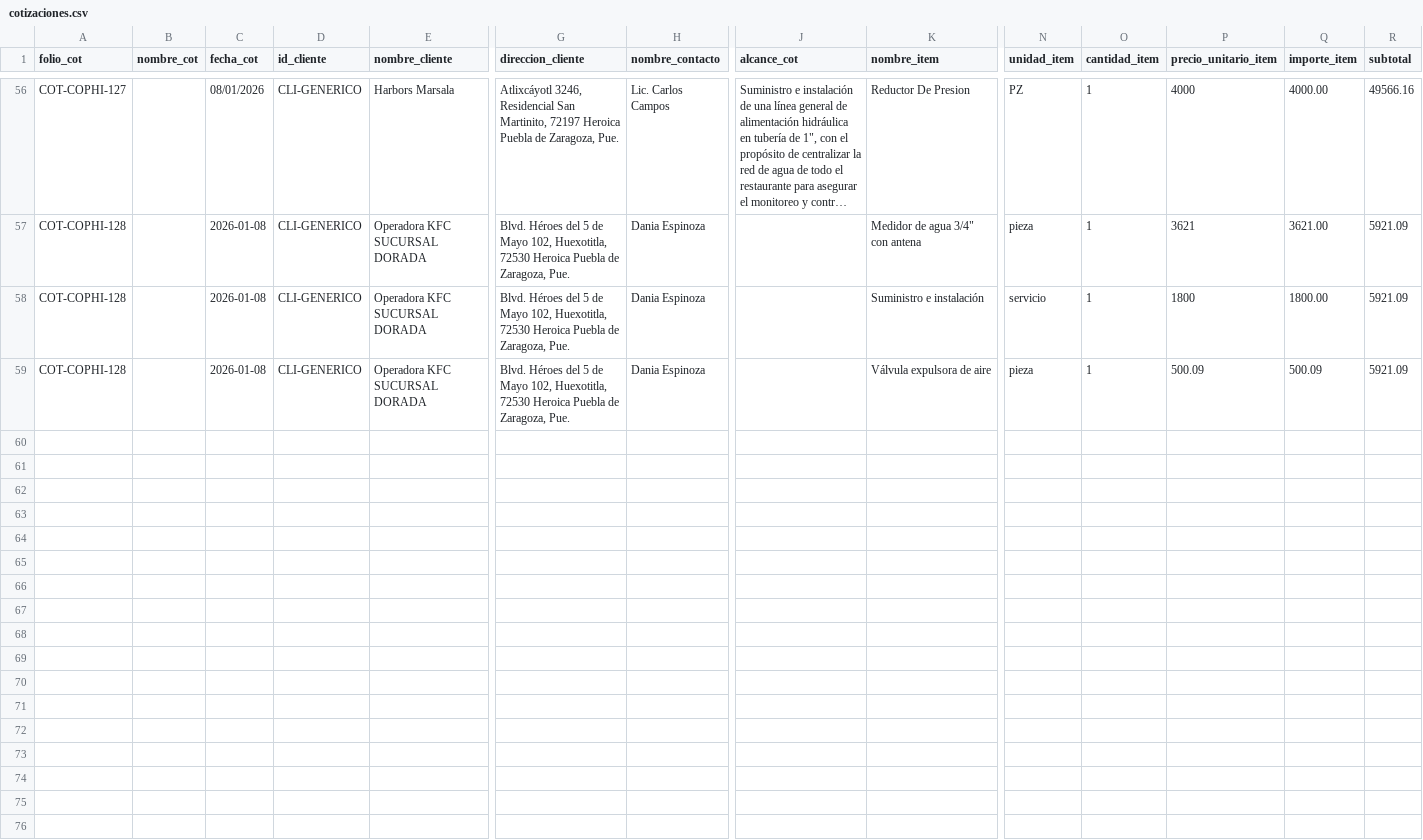
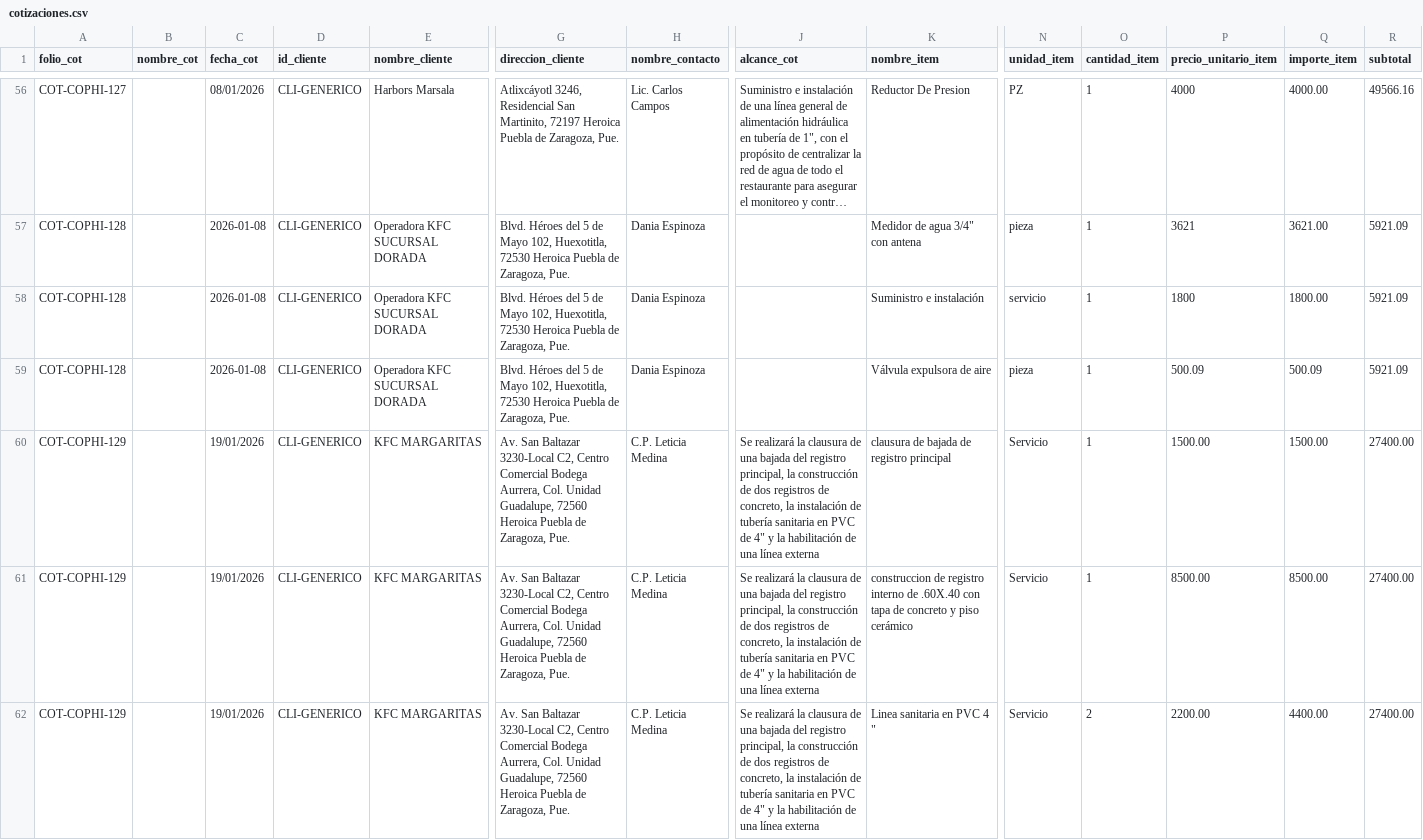
Before and after one commit to iyari02medina/Plantillas, a CSV file: Cotizacion/cotizaciones.csv, drawn as a sheet; only a part is shown, gaps mark what is left out; long unchanged cells end in …; rows hold the shown columns only; the diff covers the shown part only; the diff names each change by its address in the sheet, - before the commit and + after, or states it on an @@ line.

```diff
--- a/Cotizacion/cotizaciones.csv
+++ b/Cotizacion/cotizaciones.csv
+row 60: COT-COPHI-129 |  | 19/01/2026 | CLI-GENERICO | KFC MARGARITAS | Av. San Baltazar 3230-Local C2, Centro Comercial Bodega Aurrera, Col. Unidad Guadalupe, 72560 Heroica Puebla de Zaragoza, Pue. | C.P. Leticia Medina | Se realizará la clausura de una bajada del registro principal, la construcción de dos registros de concreto, la instalación de tubería sanitaria en PVC de 4" y la habilitación de una línea externa | clausura de bajada de registro principal | Servicio | 1 | 1500.00 | 1500.00 | 27400.00
+row 61: COT-COPHI-129 |  | 19/01/2026 | CLI-GENERICO | KFC MARGARITAS | Av. San Baltazar 3230-Local C2, Centro Comercial Bodega Aurrera, Col. Unidad Guadalupe, 72560 Heroica Puebla de Zaragoza, Pue. | C.P. Leticia Medina | Se realizará la clausura de una bajada del registro principal, la construcción de dos registros de concreto, la instalación de tubería sanitaria en PVC de 4" y la habilitación de una línea externa | construccion de registro interno de .60X.40 con tapa de concreto y piso cerámico | Servicio | 1 | 8500.00 | 8500.00 | 27400.00
+row 62: COT-COPHI-129 |  | 19/01/2026 | CLI-GENERICO | KFC MARGARITAS | Av. San Baltazar 3230-Local C2, Centro Comercial Bodega Aurrera, Col. Unidad Guadalupe, 72560 Heroica Puebla de Zaragoza, Pue. | C.P. Leticia Medina | Se realizará la clausura de una bajada del registro principal, la construcción de dos registros de concreto, la instalación de tubería sanitaria en PVC de 4" y la habilitación de una línea externa | Linea sanitaria en PVC 4 " | Servicio | 2 | 2200.00 | 4400.00 | 27400.00
```
Also changed, not shown: 2 added rows elsewhere in this file, 1 other file.
